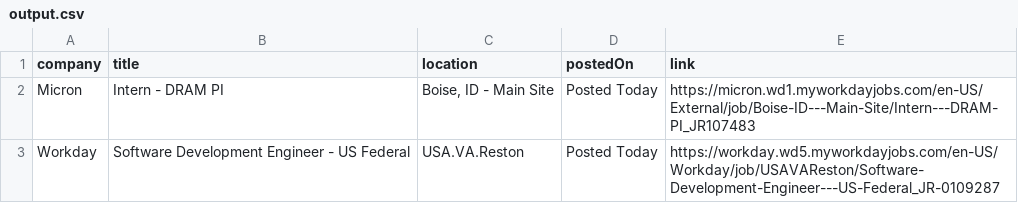
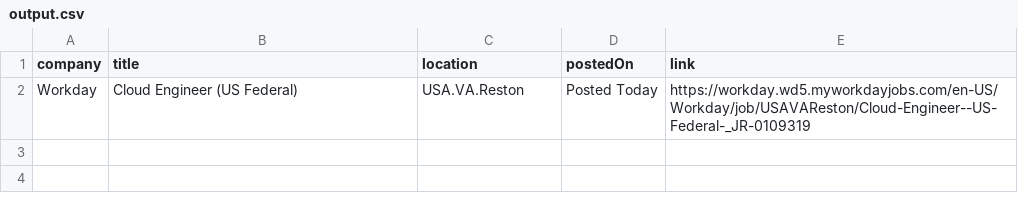
Before and after one commit to rushiranpise/JobScrapper, a CSV file: output.csv, drawn as a sheet.

```diff
--- a/output.csv
+++ b/output.csv
@@ -1,3 +1,2 @@
 company,title,location,postedOn,link
-Micron,Intern - DRAM PI,"Boise, ID - Main Site",Posted Today,https://micron.wd1.myworkdayjobs.com/en-US/External/job/Boise-ID---Main-Site/Intern---DRAM-PI_JR107483
-Workday,Software Development Engineer - US Federal,USA.VA.Reston,Posted Today,https://workday.wd5.myworkdayjobs.com/en-US/Workday/job/USAVAReston/Software-Development-Engineer---US-Federal_JR-0109287
+Workday,Cloud Engineer (US Federal),USA.VA.Reston,Posted Today,https://workday.wd5.myworkdayjobs.com/en-US/Workday/job/USAVAReston/Cloud-Engineer--US-Federal-_JR-0109319
```
Also changed, not shown: 5 other files.
